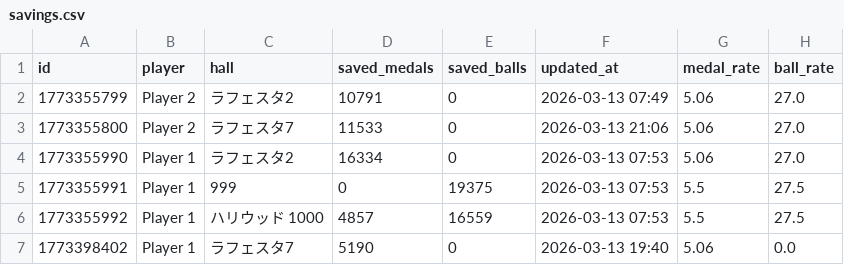
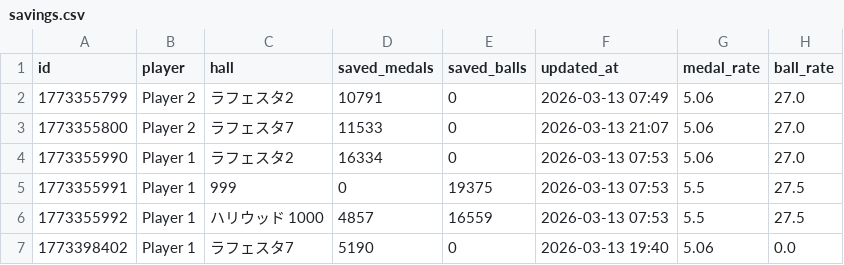
Before and after one commit to nabesaka499-netizen/my-pachinko-ledger, a CSV file: savings.csv, drawn as a sheet.

Commit message:
Update savings @ 2026-03-13 21:07

```diff
--- a/savings.csv
+++ b/savings.csv
@@ -2,3 +2,3 @@ id,player,hall,saved_medals,saved_balls,updated_at,medal_rate,ball_rate
 1773355799,Player 2,ラフェスタ2,10791,0,2026-03-13 07:49,5.06,27.0
-1773355800,Player 2,ラフェスタ7,11533,0,2026-03-13 21:06,5.06,27.0
+1773355800,Player 2,ラフェスタ7,11533,0,2026-03-13 21:07,5.06,27.0
 1773355990,Player 1,ラフェスタ2,16334,0,2026-03-13 07:53,5.06,27.0
```
